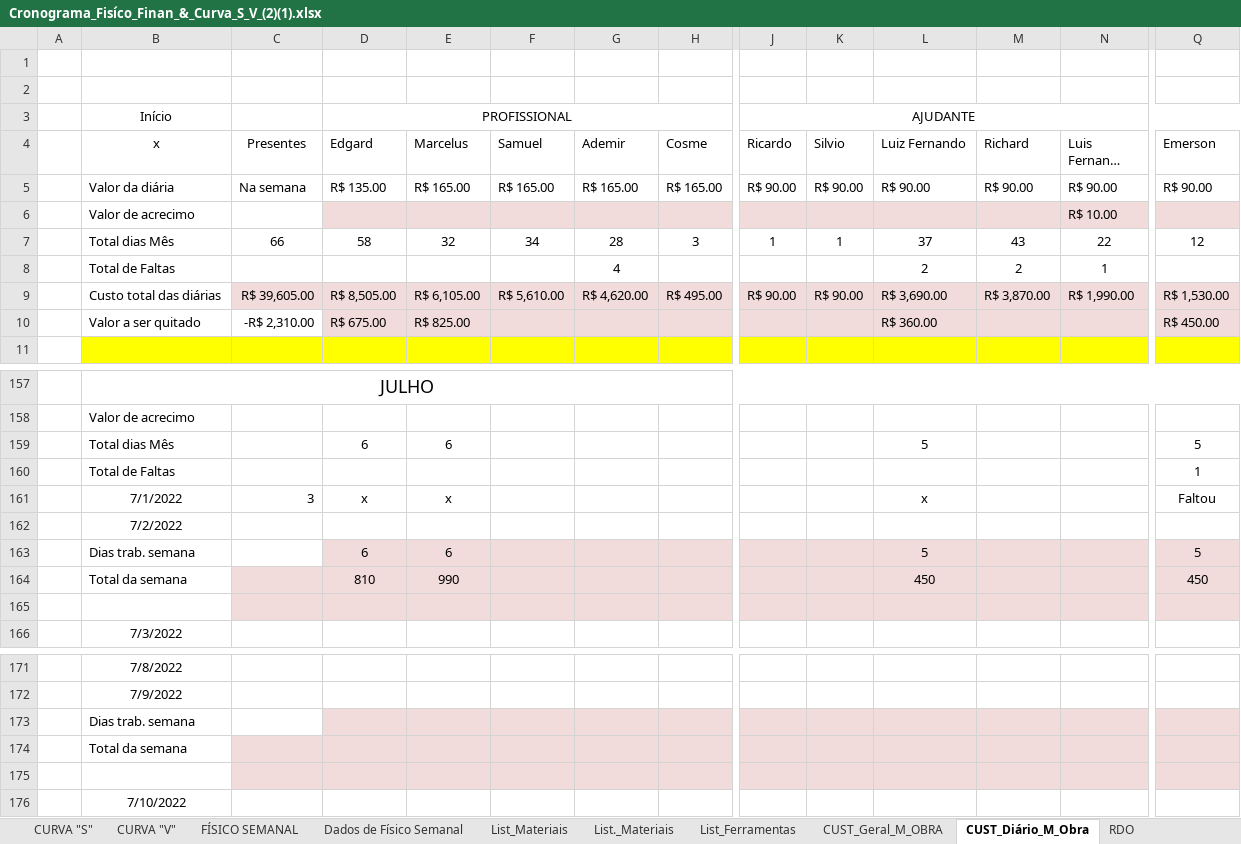
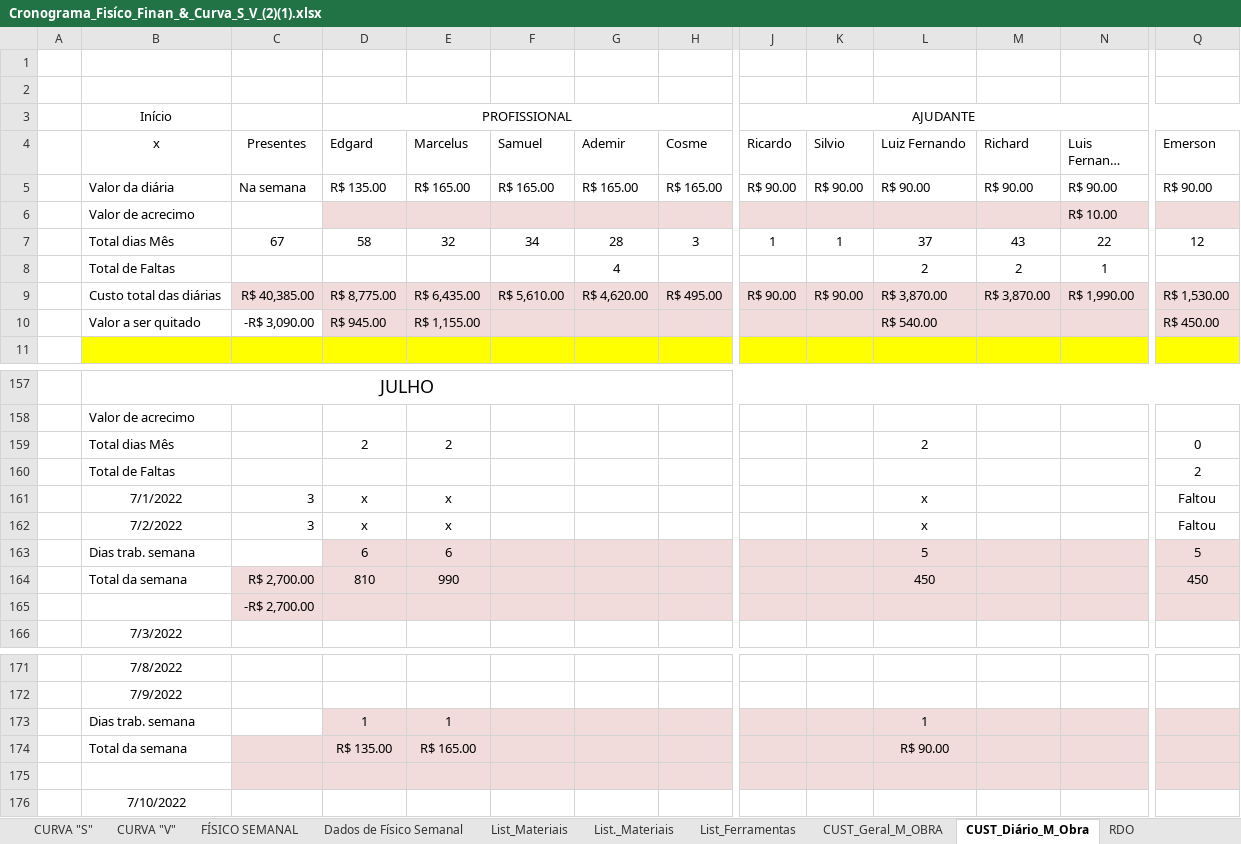
Before and after one commit to EdgardSancosta/Cronograma_Fisico_Financeiro, an Excel workbook: Cronograma_Fisíco_Finan_&_Curva_S_V_(2)(1).xlsx, sheet CUST_Diário_M_Obra, drawn as a sheet; only a part is shown, gaps mark what is left out; long unchanged cells end in …; values as stored, in another font and other column widths than the file's, no borders; conditional formats not drawn; removed rows and columns are numbered as before the commit, all else as after; rows hold the shown columns only; the diff names each change by its address in the sheet, - before the commit and + after, or states it on an @@ line.

```diff
--- a/Cronograma_Fisíco_Finan_&_Curva_S_V_(2)(1).xlsx (sheet CUST_Diário_M_Obra)
+++ b/Cronograma_Fisíco_Finan_&_Curva_S_V_(2)(1).xlsx (sheet CUST_Diário_M_Obra)
-C7 (Presentes): 66
+C7 (Presentes): 67
-C9 (Presentes): R$ 39,605.00
+C9 (Presentes): R$ 40,385.00
-D9 (Edgard): R$ 8,505.00
+D9 (Edgard): R$ 8,775.00
-E9 (Marcelus): R$ 6,105.00
+E9 (Marcelus): R$ 6,435.00
-L9 (Luiz Fernando): R$ 3,690.00
+L9 (Luiz Fernando): R$ 3,870.00
-C10 (Presentes): -R$ 2,310.00
+C10 (Presentes): -R$ 3,090.00
-D10 (Edgard): R$ 675.00
+D10 (Edgard): R$ 945.00
-E10 (Marcelus): R$ 825.00
+E10 (Marcelus): R$ 1,155.00
-L10 (Luiz Fernando): R$ 360.00
+L10 (Luiz Fernando): R$ 540.00
-row 159:  | Total dias Mês |  | 6 | 6 |  |  |  |  |  | 5 |  |  | 5
-row 160:  | Total de Faltas |  |  |  |  |  |  |  |  |  |  |  | 1
+row 159:  | Total dias Mês |  | 2 | 2 |  |  |  |  |  | 2 |  |  | 0
+row 160:  | Total de Faltas |  |  |  |  |  |  |  |  |  |  |  | 2
-row 162:  | 7/2/2022
+row 162:  | 7/2/2022 | 3 | x | x |  |  |  |  |  | x |  |  | Faltou
-C164 (Presentes): (empty)
+C164 (Presentes): R$ 2,700.00
-C165 (Presentes): (empty)
+C165 (Presentes): -R$ 2,700.00
-row 173:  | Dias trab. semana
-row 174:  | Total da semana
+row 173:  | Dias trab. semana |  | 1 | 1 |  |  |  |  |  | 1
+row 174:  | Total da semana |  | R$ 135.00 | R$ 165.00 |  |  |  |  |  | R$ 90.00
```
Also changed, not shown: sheet FÍSICO x FINANCEIRO, sheet CUST_Geral_M_OBRA, formulas that keep their value, charts or pictures.
